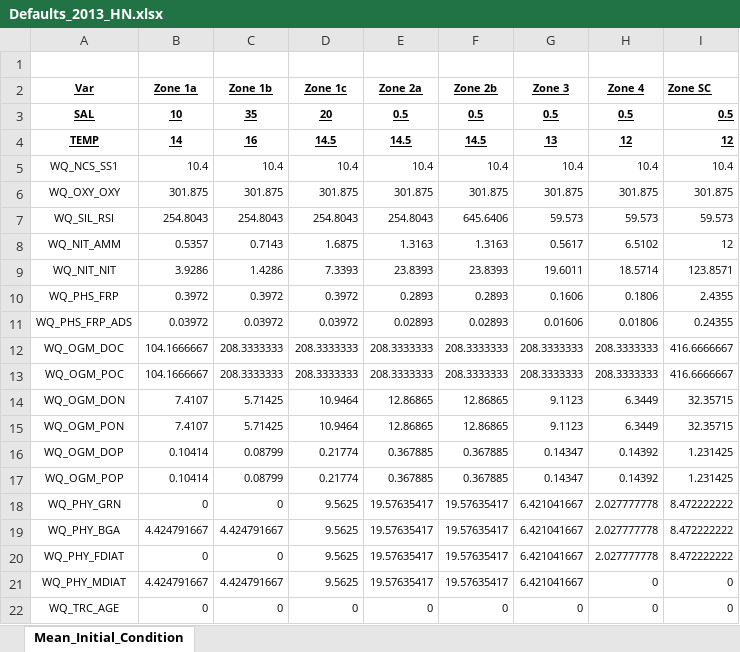
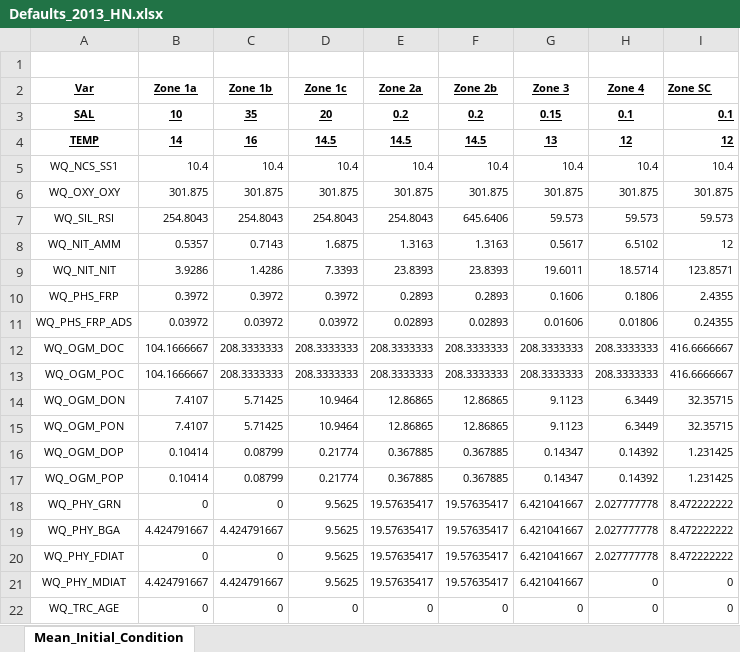
Before and after one commit to AquaticEcoDynamics/Hawkesbury, an Excel workbook: matlab/initial_conditions/create_initial_conditions/Defaults_2013_HN.xlsx, sheet Mean_Initial_Condition, drawn as a sheet; values as stored, in another font and other column widths than the file's, no borders; the diff names each change by its address in the sheet, - before the commit and + after, or states it on an @@ line.

```diff
--- a/matlab/initial_conditions/create_initial_conditions/Defaults_2013_HN.xlsx (sheet Mean_Initial_Condition)
+++ b/matlab/initial_conditions/create_initial_conditions/Defaults_2013_HN.xlsx (sheet Mean_Initial_Condition)
-E3 (Zone 2a): 0.5
+E3 (Zone 2a): 0.2
-F3 (Zone 2b): 0.5
+F3 (Zone 2b): 0.2
-G3 (Zone 3): 0.5
+G3 (Zone 3): 0.15
-H3 (Zone 4): 0.5
+H3 (Zone 4): 0.1
-I3 (Zone SC): 0.5
+I3 (Zone SC): 0.1
```
Also changed, not shown: matlab/initial_conditions/create_initial_conditions/Defaults_2017_HN.xlsx, 30 other files.
